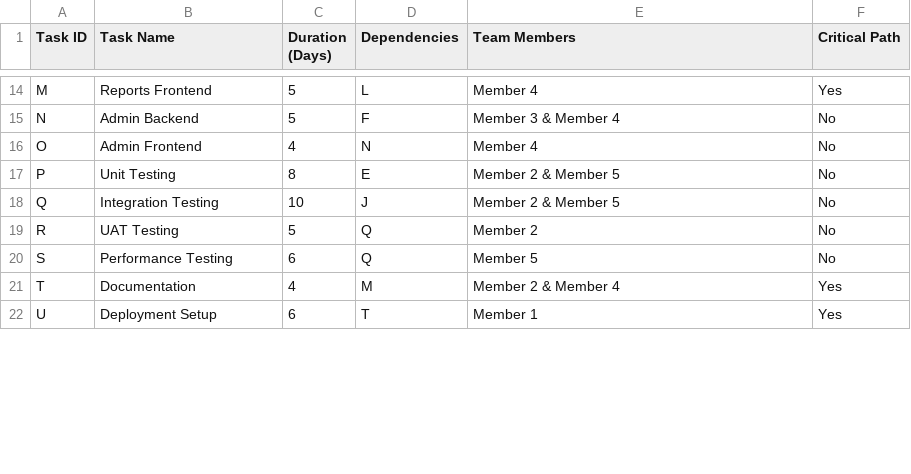
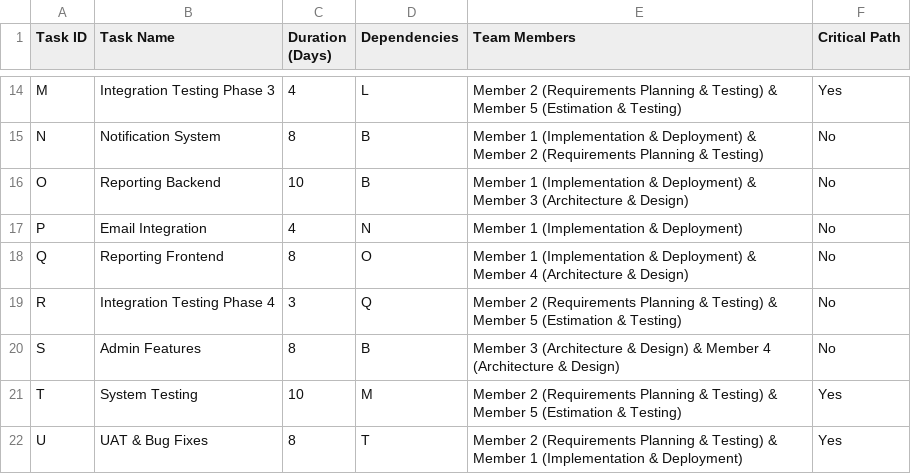
Before and after one commit to AIU-SoftWave/AIU-Trips-And-Events, a CSV file: Docs/Pm_2/csv_data/dependency_tasks.csv, drawn as a sheet; only a part is shown, gaps mark what is left out; the diff covers the shown part only; the diff names each change by its address in the sheet, - before the commit and + after, or states it on an @@ line.

Commit message:
`Updated documentation and code to reflect team structure changes from 5 developers to 5 members with specialized roles.`

```diff
--- a/Docs/Pm_2/csv_data/dependency_tasks.csv
+++ b/Docs/Pm_2/csv_data/dependency_tasks.csv
-B14 (Task Name): Reports Frontend
+B14 (Task Name): Integration Testing Phase 3
-C14 (Duration (Days)): 5
+C14 (Duration (Days)): 4
-E14 (Team Members): Member 4
+E14 (Team Members): Member 2 (Requirements Planning & Testing) & Member 5 (Estimation & Testing)
-B15 (Task Name): Admin Backend
+B15 (Task Name): Notification System
-C15 (Duration (Days)): 5
+C15 (Duration (Days)): 8
-D15 (Dependencies): F
+D15 (Dependencies): B
-E15 (Team Members): Member 3 & Member 4
+E15 (Team Members): Member 1 (Implementation & Deployment) & Member 2 (Requirements Planning & Testing)
-B16 (Task Name): Admin Frontend
+B16 (Task Name): Reporting Backend
-C16 (Duration (Days)): 4
+C16 (Duration (Days)): 10
-D16 (Dependencies): N
+D16 (Dependencies): B
-E16 (Team Members): Member 4
+E16 (Team Members): Member 1 (Implementation & Deployment) & Member 3 (Architecture & Design)
-B17 (Task Name): Unit Testing
+B17 (Task Name): Email Integration
-C17 (Duration (Days)): 8
+C17 (Duration (Days)): 4
-D17 (Dependencies): E
+D17 (Dependencies): N
-E17 (Team Members): Member 2 & Member 5
+E17 (Team Members): Member 1 (Implementation & Deployment)
-B18 (Task Name): Integration Testing
+B18 (Task Name): Reporting Frontend
-C18 (Duration (Days)): 10
+C18 (Duration (Days)): 8
-D18 (Dependencies): J
+D18 (Dependencies): O
-E18 (Team Members): Member 2 & Member 5
+E18 (Team Members): Member 1 (Implementation & Deployment) & Member 4 (Architecture & Design)
-B19 (Task Name): UAT Testing
+B19 (Task Name): Integration Testing Phase 4
-C19 (Duration (Days)): 5
+C19 (Duration (Days)): 3
-E19 (Team Members): Member 2
+E19 (Team Members): Member 2 (Requirements Planning & Testing) & Member 5 (Estimation & Testing)
-B20 (Task Name): Performance Testing
+B20 (Task Name): Admin Features
-C20 (Duration (Days)): 6
+C20 (Duration (Days)): 8
-D20 (Dependencies): Q
+D20 (Dependencies): B
-E20 (Team Members): Member 5
+E20 (Team Members): Member 3 (Architecture & Design) & Member 4 (Architecture & Design)
-B21 (Task Name): Documentation
+B21 (Task Name): System Testing
-C21 (Duration (Days)): 4
+C21 (Duration (Days)): 10
-E21 (Team Members): Member 2 & Member 4
+E21 (Team Members): Member 2 (Requirements Planning & Testing) & Member 5 (Estimation & Testing)
-B22 (Task Name): Deployment Setup
+B22 (Task Name): UAT & Bug Fixes
-C22 (Duration (Days)): 6
+C22 (Duration (Days)): 8
-E22 (Team Members): Member 1
+E22 (Team Members): Member 2 (Requirements Planning & Testing) & Member 1 (Implementation & Deployment)
```
Also changed, not shown: 33 edited cells elsewhere in this file, 6 other files.
